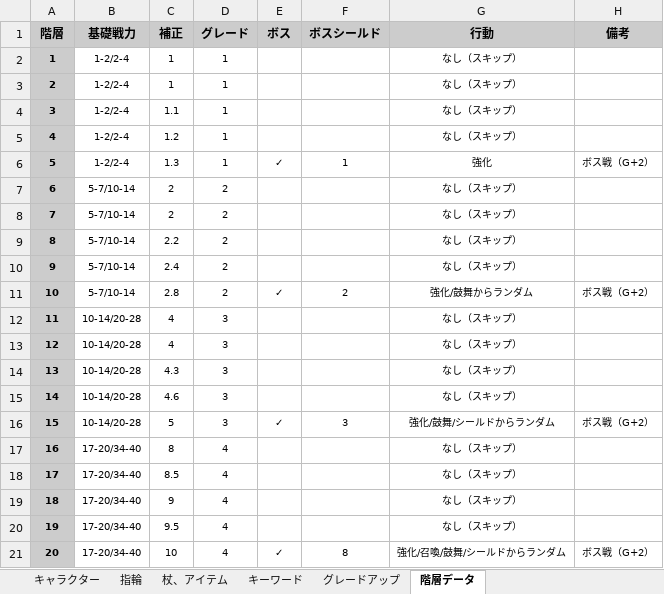
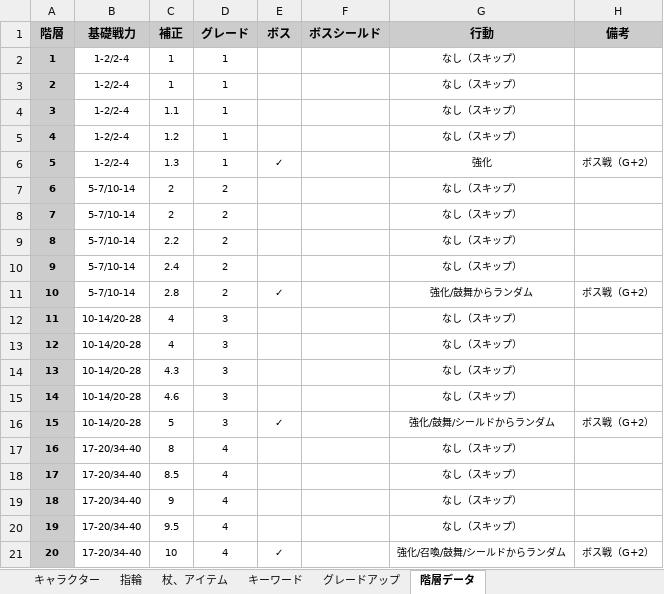
Before and after one commit to Yuki-fa/Vesselbound, an Excel workbook: js/Vesselbound_data.xlsx, sheet 階層データ, drawn as a sheet; values as stored, in another font and other column widths than the file's, no borders; charts and pictures not drawn; the diff names each change by its address in the sheet, - before the commit and + after, or states it on an @@ line.

```diff
--- a/js/Vesselbound_data.xlsx (sheet 階層データ)
+++ b/js/Vesselbound_data.xlsx (sheet 階層データ)
-F6 (ボスシールド): 1
+F6 (ボスシールド): (empty)
-F11 (ボスシールド): 2
+F11 (ボスシールド): (empty)
-F16 (ボスシールド): 3
+F16 (ボスシールド): (empty)
-F21 (ボスシールド): 8
+F21 (ボスシールド): (empty)
```
Also changed, not shown: 12 other files.
